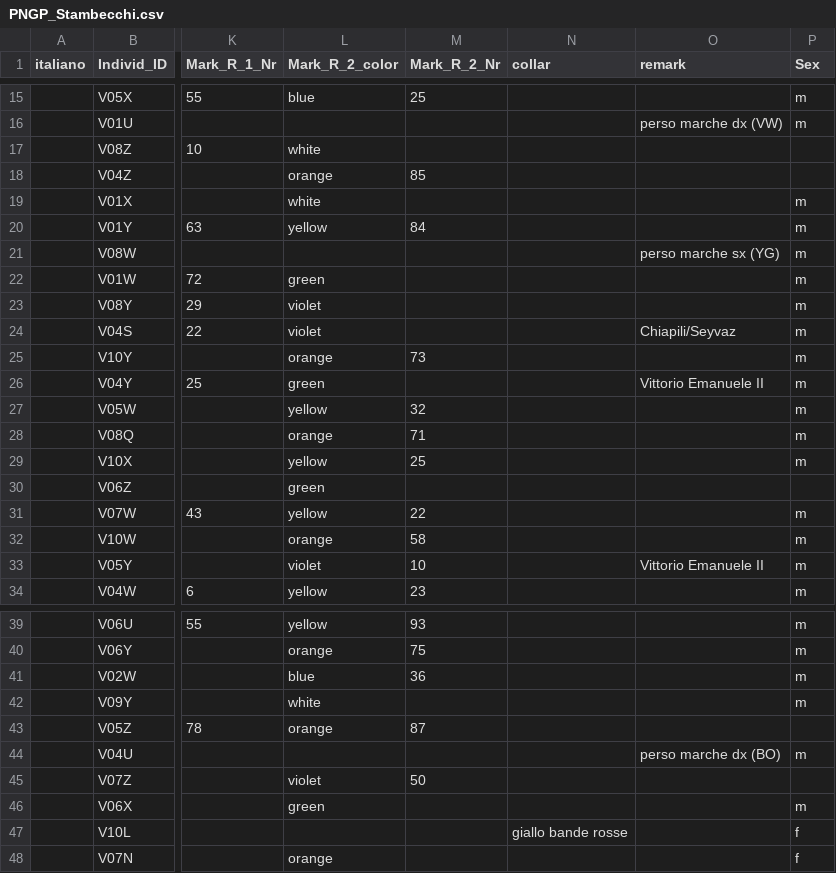
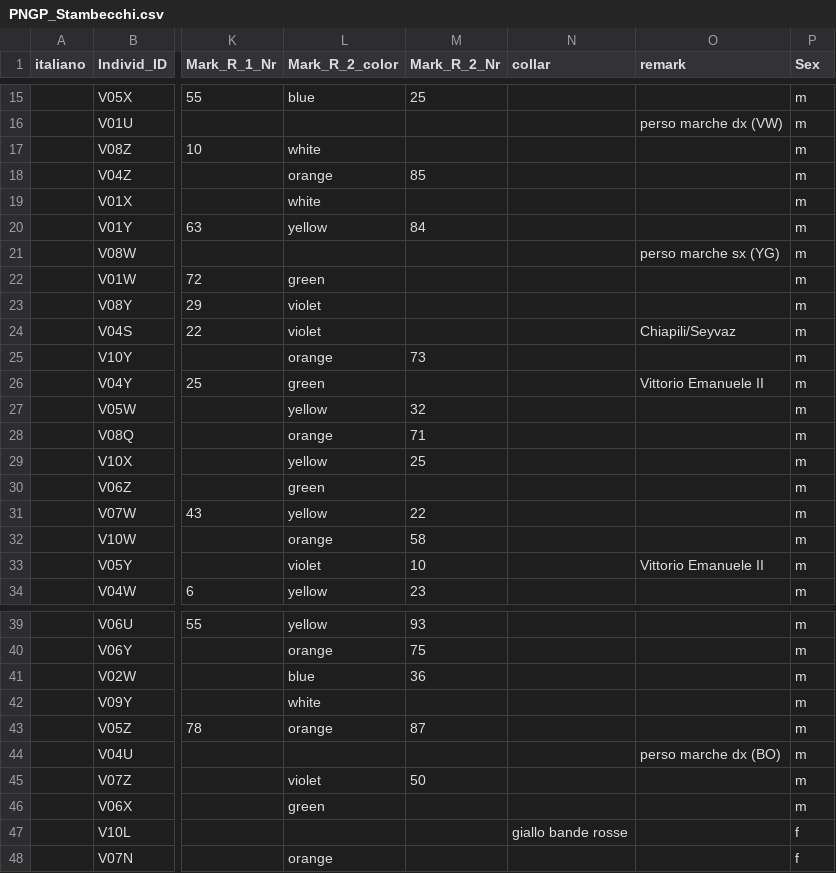
Before and after one commit to wdomi/tag-ibex, a CSV file: PNGP_Stambecchi.csv, drawn as a sheet; only a part is shown, gaps mark what is left out; the diff names each change by its address in the sheet, - before the commit and + after, or states it on an @@ line.

Commit message:
Restore original content in PNGP_Stambecchi.csv

```diff
--- a/PNGP_Stambecchi.csv
+++ b/PNGP_Stambecchi.csv
-P17:P18 (Sex): (empty)
+P17:P18 (Sex): m
-P30 (Sex): (empty)
+P30 (Sex): m
-P43 (Sex): (empty)
+P43 (Sex): m
-P45 (Sex): (empty)
+P45 (Sex): m
```
